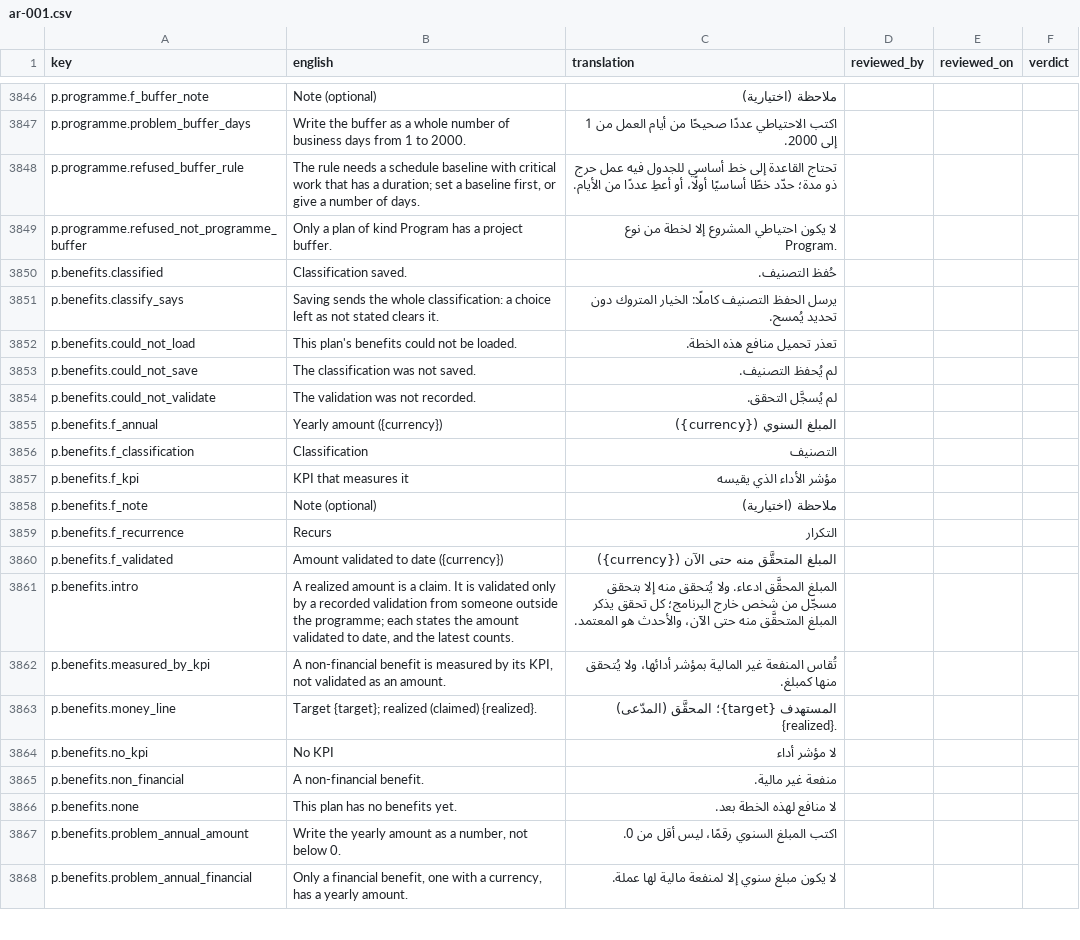
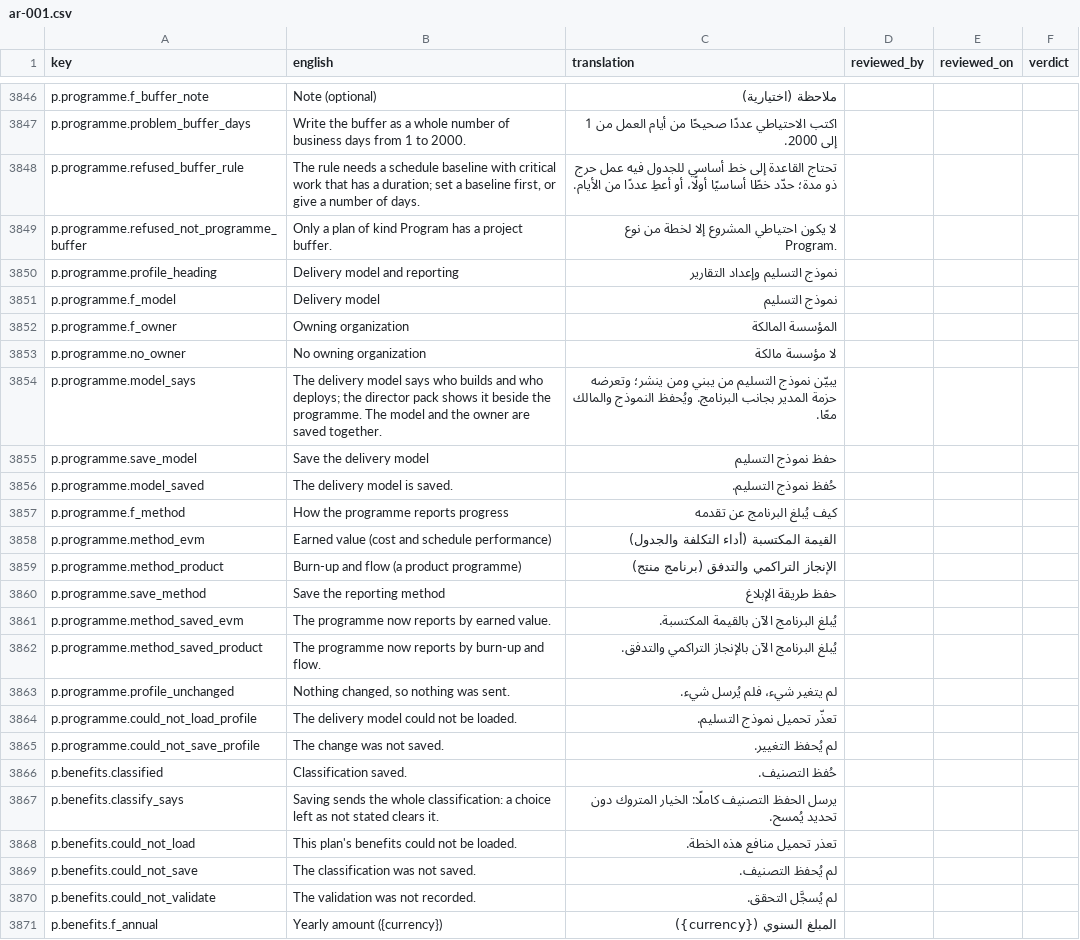
Before and after one commit to project-portfolio-management/project-portfolio-management, a CSV file: governance/translation-reviews/ar-001.csv, drawn as a sheet; only a part is shown, gaps mark what is left out; the shorter side is filled out with more unchanged rows.

```diff
--- a/governance/translation-reviews/ar-001.csv
+++ b/governance/translation-reviews/ar-001.csv
@@ -3849,2 +3849,18 @@ p.programme.refused_buffer_rule,"The rule needs a schedule baseline with critica
 p.programme.refused_not_programme_buffer,Only a plan of kind Program has a project buffer.,لا يكون احتياطي المشروع إلا لخطة من نوع Program.,,,
+p.programme.profile_heading,Delivery model and reporting,نموذج التسليم وإعداد التقارير,,,
+p.programme.f_model,Delivery model,نموذج التسليم,,,
+p.programme.f_owner,Owning organization,المؤسسة المالكة,,,
+p.programme.no_owner,No owning organization,لا مؤسسة مالكة,,,
+p.programme.model_says,The delivery model says who builds and who deploys; the director pack shows it beside the programme. The model and the owner are saved together.,يبيّن نموذج التسليم من يبني ومن ينشر؛ وتعرضه حزمة المدير بجانب البرنامج. ويُحفظ النموذج والمالك معًا.,,,
+p.programme.save_model,Save the delivery model,حفظ نموذج التسليم,,,
+p.programme.model_saved,The delivery model is saved.,حُفظ نموذج التسليم.,,,
+p.programme.f_method,How the programme reports progress,كيف يُبلغ البرنامج عن تقدمه,,,
+p.programme.method_evm,Earned value (cost and schedule performance),القيمة المكتسبة (أداء التكلفة والجدول),,,
+p.programme.method_product,Burn-up and flow (a product programme),الإنجاز التراكمي والتدفق (برنامج منتج),,,
+p.programme.save_method,Save the reporting method,حفظ طريقة الإبلاغ,,,
+p.programme.method_saved_evm,The programme now reports by earned value.,يُبلغ البرنامج الآن بالقيمة المكتسبة.,,,
+p.programme.method_saved_product,The programme now reports by burn-up and flow.,يُبلغ البرنامج الآن بالإنجاز التراكمي والتدفق.,,,
+p.programme.profile_unchanged,"Nothing changed, so nothing was sent.",لم يتغير شيء، فلم يُرسل شيء.,,,
+p.programme.could_not_load_profile,The delivery model could not be loaded.,تعذّر تحميل نموذج التسليم.,,,
+p.programme.could_not_save_profile,The change was not saved.,لم يُحفظ التغيير.,,,
 p.benefits.classified,Classification saved.,حُفظ التصنيف.,,,
```
Also changed, not shown: governance/translation-reviews/de-001.csv, governance/translation-reviews/de-de.csv, 25 other files.
